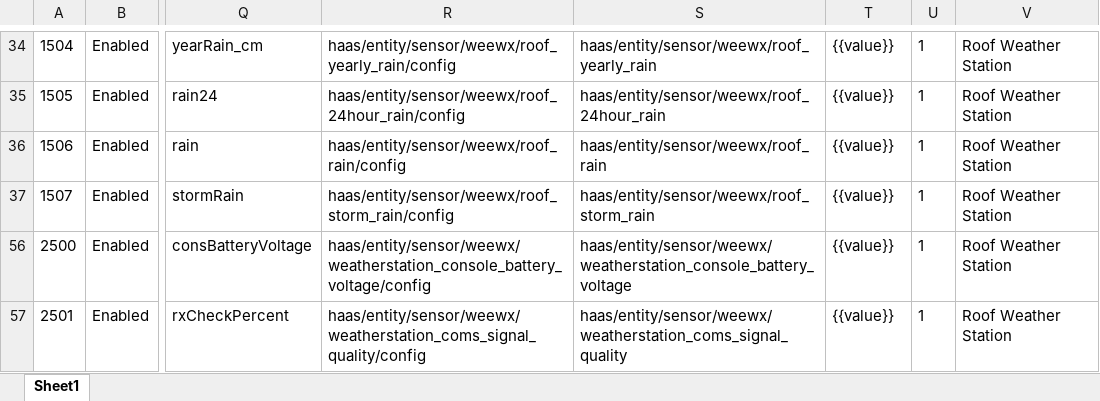
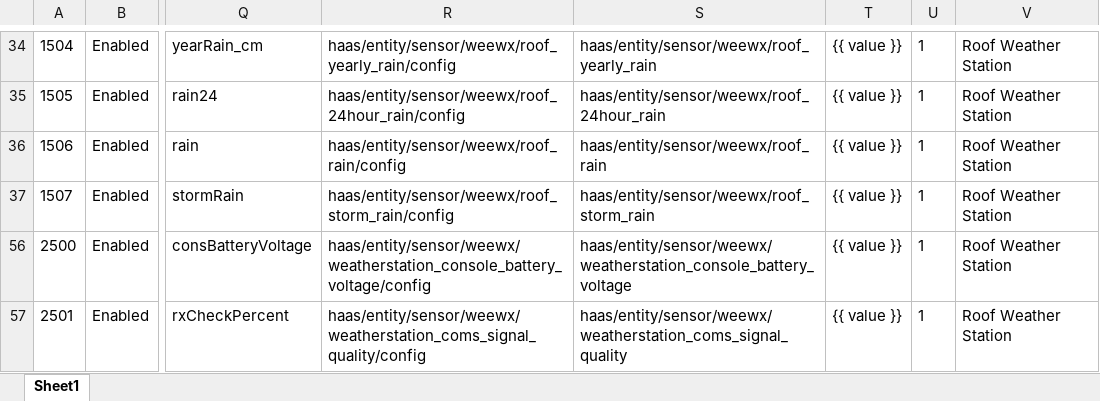
Before and after one commit to ggear/asystem, an Excel workbook: macbook-flo/homeassistant/src/main/resources/entity_metadata.xlsx, sheet Sheet1, drawn as a sheet; only a part is shown, gaps mark what is left out; values as stored, in another font and other column widths than the file's, no borders; table styles not drawn; the diff covers the shown part only; the diff names each change by its address in the sheet, - before the commit and + after, or states it on an @@ line.

```diff
--- a/macbook-flo/homeassistant/src/main/resources/entity_metadata.xlsx (sheet Sheet1)
+++ b/macbook-flo/homeassistant/src/main/resources/entity_metadata.xlsx (sheet Sheet1)
-T34:T37: {{value}}
+T34:T37: {{ value }}
-T56:T57: {{value}}
+T56:T57: {{ value }}
```
Also changed, not shown: 28 edited cells elsewhere in this sheet, 36 other files.
